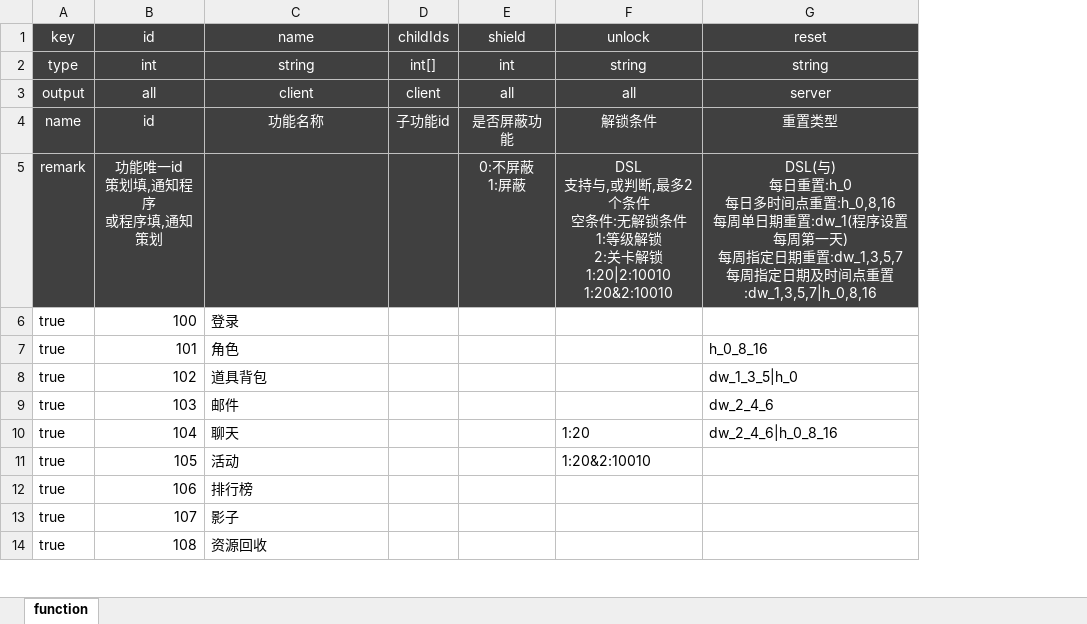
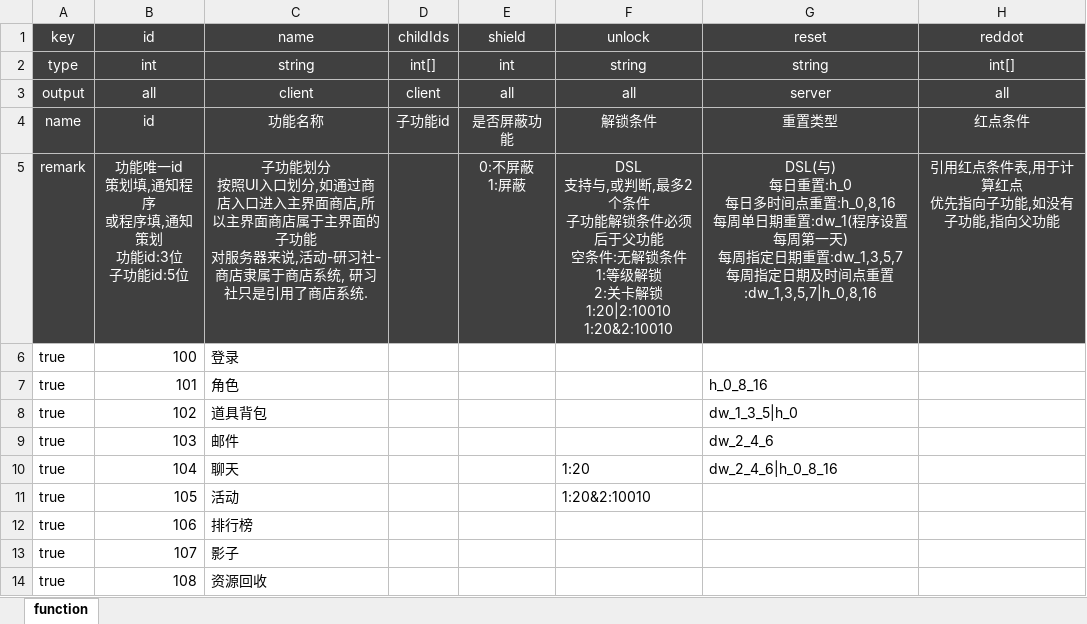
Before and after one commit to f361600134/cat-logic, an Excel workbook: cat-zson/src/main/resources/excel/gn.功能控制.xlsx, sheet function, drawn as a sheet; only a part is shown; values as stored, in another font and other column widths than the file's, no borders; ↵ is a line break in a cell; the diff names each change by its address in the sheet, - before the commit and + after, or states it on an @@ line.

```diff
--- a/cat-zson/src/main/resources/excel/gn.功能控制.xlsx (sheet function)
+++ b/cat-zson/src/main/resources/excel/gn.功能控制.xlsx (sheet function)
+column H (reddot), rows 2-5: int[] | all | 红点条件 | 引用红点条件表,用于计算红点 ↵ 优先指向子功能,如没有子功能,指向父功能
-B5 (id): 功能唯一id ↵ 策划填,通知程序 ↵ 或程序填,通知策划
+B5 (id): 功能唯一id ↵ 策划填,通知程序 ↵ 或程序填,通知策划 ↵ 功能id:3位 ↵ 子功能id:5位
-C5 (name): (empty)
+C5 (name): 子功能划分 ↵ 按照UI入口划分,如通过商店入口进入主界面商店,所以主界面商店属于主界面的子功能 ↵ 对服务器来说,活动-研习社-商店隶属于商店系统, 研习社只是引用了商店系统.
-F5 (unlock): …个条件 ↵ 空条件:…
+F5 (unlock): …个条件 ↵ 子功能解锁条件必须后于父功能 ↵ 空条件:…
```
Also changed, not shown: 1 other file.
